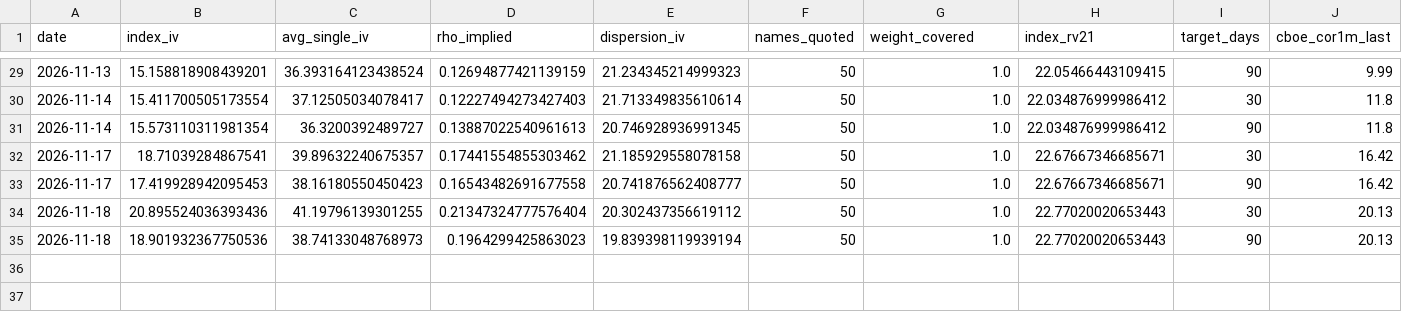
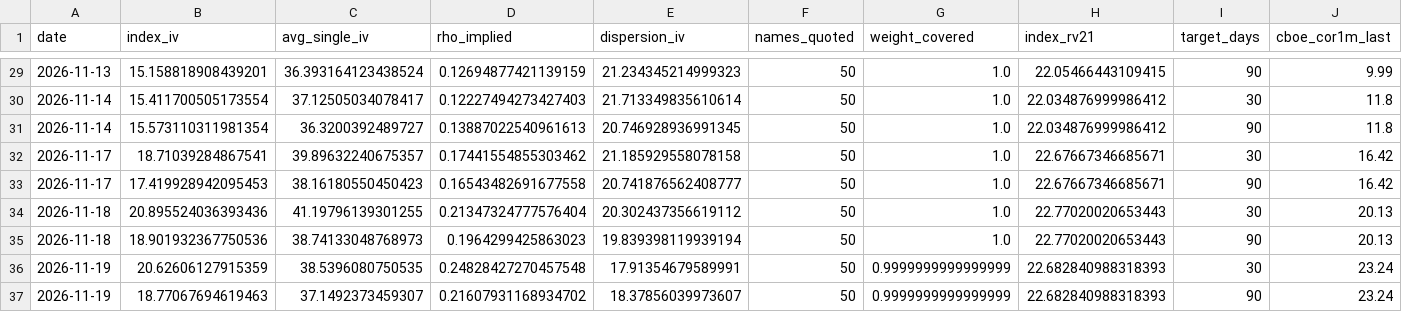
Before and after one commit to lonb3k/dispersion, a CSV file: data/implied_corr_history.csv, drawn as a sheet; only a part is shown, gaps mark what is left out; rows hold the shown columns only; the diff names each change by its address in the sheet, - before the commit and + after, or states it on an @@ line.

Commit message:
Implied correlation snapshot and morning sheet 2026-11-19

```diff
--- a/data/implied_corr_history.csv
+++ b/data/implied_corr_history.csv
+row 36: 2026-11-19 | 20.62606127915359 | 38.5396080750535 | 0.24828427270457548 | 17.91354679589991 | 50 | 0.9999999999999999 | 22.682840988318393 | 30 | 23.24
+row 37: 2026-11-19 | 18.77067694619463 | 37.1492373459307 | 0.21607931168934702 | 18.37856039973607 | 50 | 0.9999999999999999 | 22.682840988318393 | 90 | 23.24
```
Also changed, not shown: data/weights_top50.csv, 3 other files.
